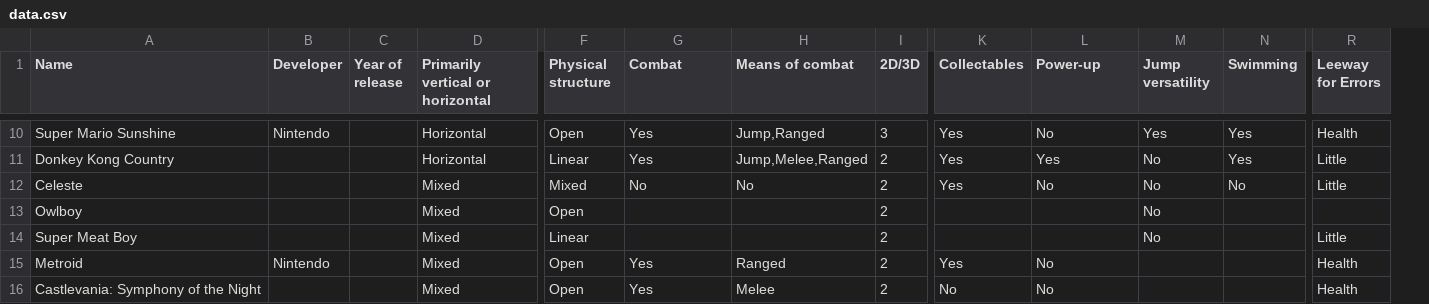
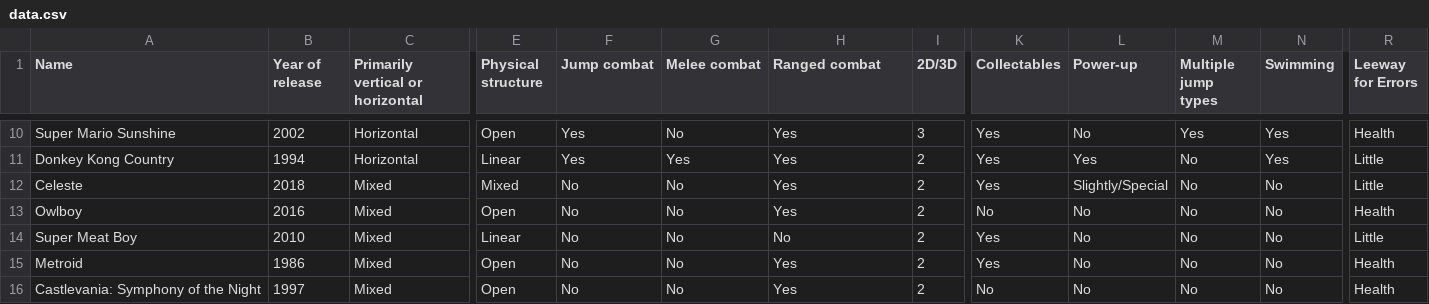
Before and after one commit to qwertystop/config-d3-fdg, a CSV file: data.csv, drawn as a sheet; only a part is shown, gaps mark what is left out; removed rows and columns are numbered as before the commit, all else as after; the diff covers the shown part only; the diff names each change by its address in the sheet, - before the commit and + after, or states it on an @@ line.

```diff
--- a/data.csv
+++ b/data.csv
-column C (Year of release), empty
+column F (Jump combat), rows 10-16: Yes | Yes | No | No | No | No | No
-B1: Developer
+B1: Year of release
-G1: Combat
+G1: Melee combat
-H1: Means of combat
+H1: Ranged combat
-M1: Jump versatility
+M1: Multiple jump types
-B10 (Year of release): Nintendo
+B10 (Year of release): 2002
-G10 (Melee combat): Yes
+G10 (Melee combat): No
-H10 (Ranged combat): Jump,Ranged
+H10 (Ranged combat): Yes
-B11 (Year of release): (empty)
+B11 (Year of release): 1994
-H11 (Ranged combat): Jump,Melee,Ranged
+H11 (Ranged combat): Yes
-B12 (Year of release): (empty)
+B12 (Year of release): 2018
-H12 (Ranged combat): No
+H12 (Ranged combat): Yes
-L12 (Power-up): No
+L12 (Power-up): Slightly/Special
-B13 (Year of release): (empty)
+B13 (Year of release): 2016
-G13:G14 (Melee combat): (empty)
+G13:G14 (Melee combat): No
-H13 (Ranged combat): (empty)
+H13 (Ranged combat): Yes
-K13 (Collectables): (empty)
+K13 (Collectables): No
-L13:L14 (Power-up): (empty)
+L13:L14 (Power-up): No
-N13:N16 (Swimming): (empty)
+N13:N16 (Swimming): No
-R13 (Leeway for Errors): (empty)
+R13 (Leeway for Errors): Health
-B14 (Year of release): (empty)
+B14 (Year of release): 2010
-H14 (Ranged combat): (empty)
+H14 (Ranged combat): No
-K14 (Collectables): (empty)
+K14 (Collectables): Yes
-B15 (Year of release): Nintendo
+B15 (Year of release): 1986
-G15:G16 (Melee combat): Yes
+G15:G16 (Melee combat): No
-H15 (Ranged combat): Ranged
+H15 (Ranged combat): Yes
-M15:M16 (Multiple jump types): (empty)
+M15:M16 (Multiple jump types): No
-B16 (Year of release): (empty)
+B16 (Year of release): 1997
-H16 (Ranged combat): Melee
+H16 (Ranged combat): Yes
```
Also changed, not shown: 29 edited cells elsewhere in this file.
